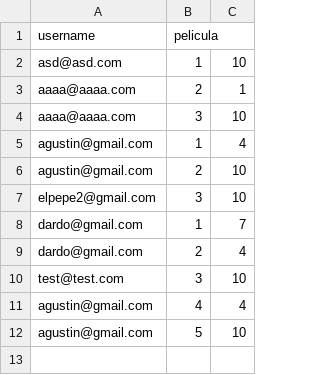
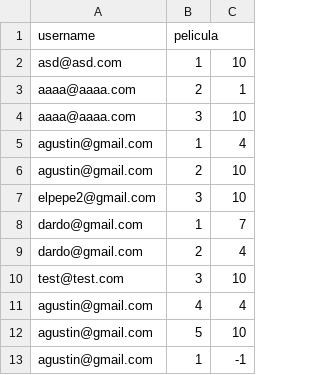
Before and after one commit to agustinpitaro/ProyectoWeb, a CSV file: resources/biblioteca.csv, drawn as a sheet; the diff names each change by its address in the sheet, - before the commit and + after, or states it on an @@ line.

```diff
--- a/resources/biblioteca.csv
+++ b/resources/biblioteca.csv
+row 13: agustin@gmail.com | 1 | -1
```
Also changed, not shown: 4 other files.
